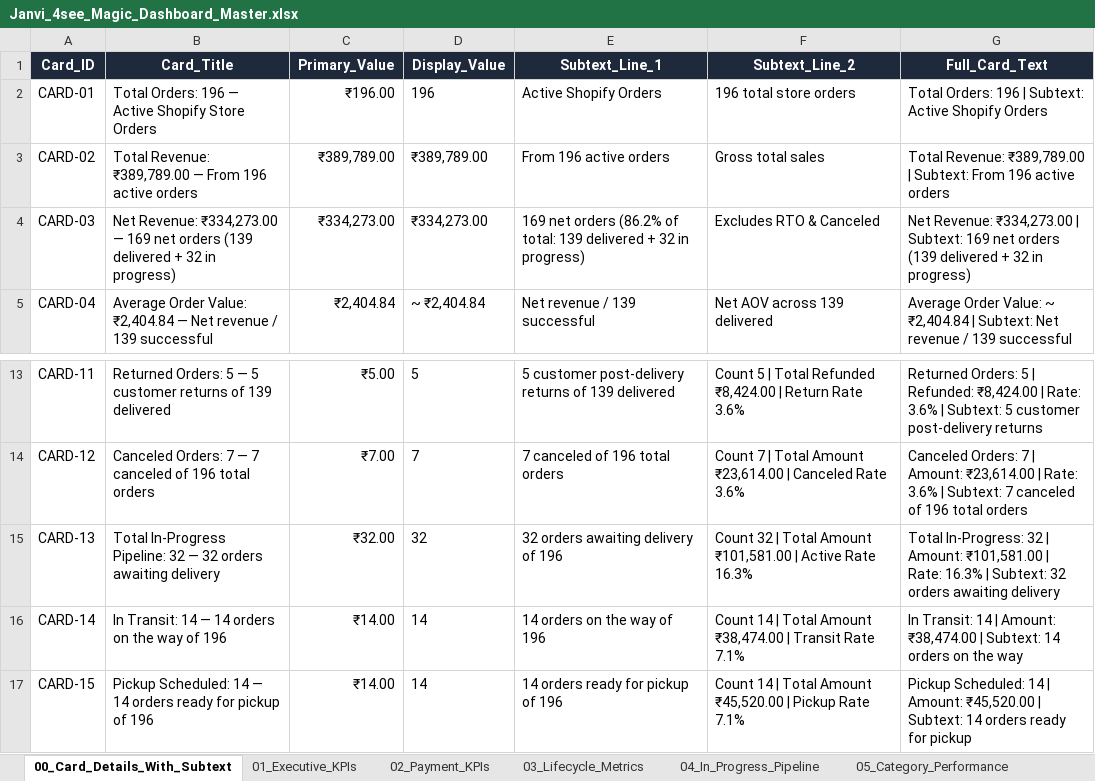
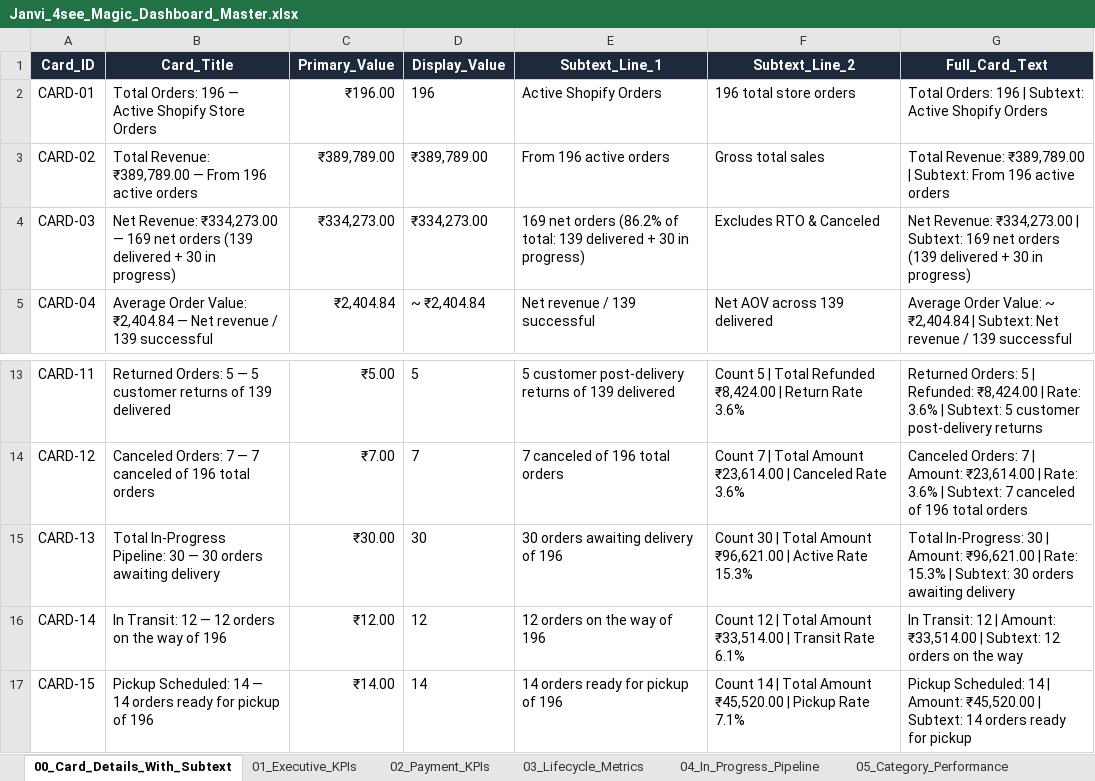
Before and after one commit to nrm-web/JANVI-AIKA-Website-Orders, an Excel workbook: Janvi_4see_Magic_Dashboard_Master.xlsx, sheet 00_Card_Details_With_Subtext, drawn as a sheet; only a part is shown, gaps mark what is left out; values as stored, in another font and other column widths than the file's, no borders; the diff names each change by its address in the sheet, - before the commit and + after, or states it on an @@ line.

Commit message:
Verified all 196 master order counts, 30 active pipeline, 139 delivered, 15 RTO, 7 canceled, 5 returns

```diff
--- a/Janvi_4see_Magic_Dashboard_Master.xlsx (sheet 00_Card_Details_With_Subtext)
+++ b/Janvi_4see_Magic_Dashboard_Master.xlsx (sheet 00_Card_Details_With_Subtext)
-B4 (Card_Title): …delivered + 32 in progress)
+B4 (Card_Title): …delivered + 30 in progress)
-E4 (Subtext_Line_1): …delivered + 32 in progress)
+E4 (Subtext_Line_1): …delivered + 30 in progress)
-G4 (Full_Card_Text): …delivered + 32 in progress)
+G4 (Full_Card_Text): …delivered + 30 in progress)
-B15 (Card_Title): …In-Progress Pipeline: 32 — 32 orders awaiting…
+B15 (Card_Title): …In-Progress Pipeline: 30 — 30 orders awaiting…
-C15 (Primary_Value): ₹32.00
+C15 (Primary_Value): ₹30.00
-D15 (Display_Value): 32
+D15 (Display_Value): 30
-E15 (Subtext_Line_1): 32 orders awaiting delivery of 196
+E15 (Subtext_Line_1): 30 orders awaiting delivery of 196
-F15 (Subtext_Line_2): Count 32 | Total Amount ₹101,581.00 | Active Rate 16.3%
+F15 (Subtext_Line_2): Count 30 | Total Amount ₹96,621.00 | Active Rate 15.3%
-G15 (Full_Card_Text): Total In-Progress: 32 | Amount: ₹101,581.00 | Rate: 16.3% | Subtext: 32 orders awaiting…
+G15 (Full_Card_Text): Total In-Progress: 30 | Amount: ₹96,621.00 | Rate: 15.3% | Subtext: 30 orders awaiting…
-B16 (Card_Title): In Transit: 14 — 14 orders on the way of 196
+B16 (Card_Title): In Transit: 12 — 12 orders on the way of 196
-C16 (Primary_Value): ₹14.00
+C16 (Primary_Value): ₹12.00
-D16 (Display_Value): 14
+D16 (Display_Value): 12
-E16 (Subtext_Line_1): 14 orders on the way of 196
+E16 (Subtext_Line_1): 12 orders on the way of 196
-F16 (Subtext_Line_2): Count 14 | Total Amount ₹38,474.00 | Transit Rate 7.1%
+F16 (Subtext_Line_2): Count 12 | Total Amount ₹33,514.00 | Transit Rate 6.1%
-G16 (Full_Card_Text): In Transit: 14 | Amount: ₹38,474.00 | Subtext: 14 orders on…
+G16 (Full_Card_Text): In Transit: 12 | Amount: ₹33,514.00 | Subtext: 12 orders on…
```
Also changed, not shown: sheet 04_In_Progress_Pipeline, sheet 01_Executive_KPIs, 1 other file.
